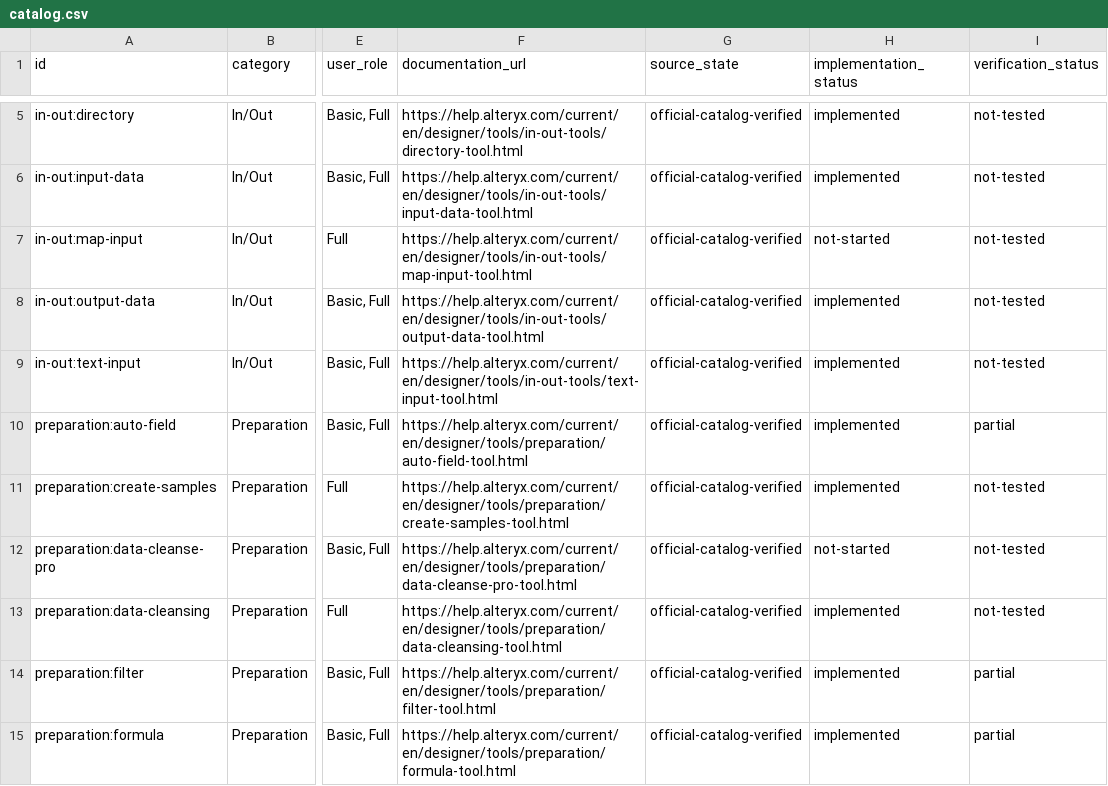
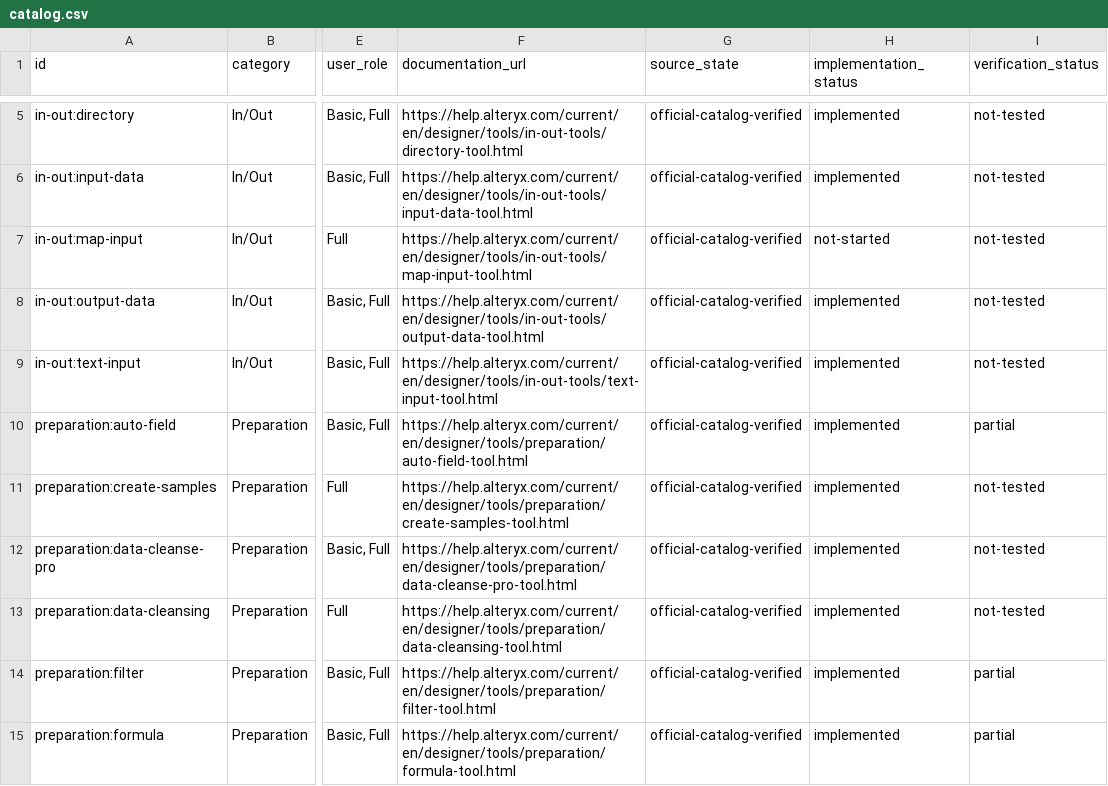
Before and after one commit to stevenmcsorley/alteryx-parity-research, a CSV file: data/catalog.csv, drawn as a sheet; only a part is shown, gaps mark what is left out; the diff names each change by its address in the sheet, - before the commit and + after, or states it on an @@ line.

Commit message:
Implement Data Cleanse Pro kernel

```diff
--- a/data/catalog.csv
+++ b/data/catalog.csv
-H12 (implementation_status): not-started
+H12 (implementation_status): implemented
```
Also changed, not shown: 10 other files.
